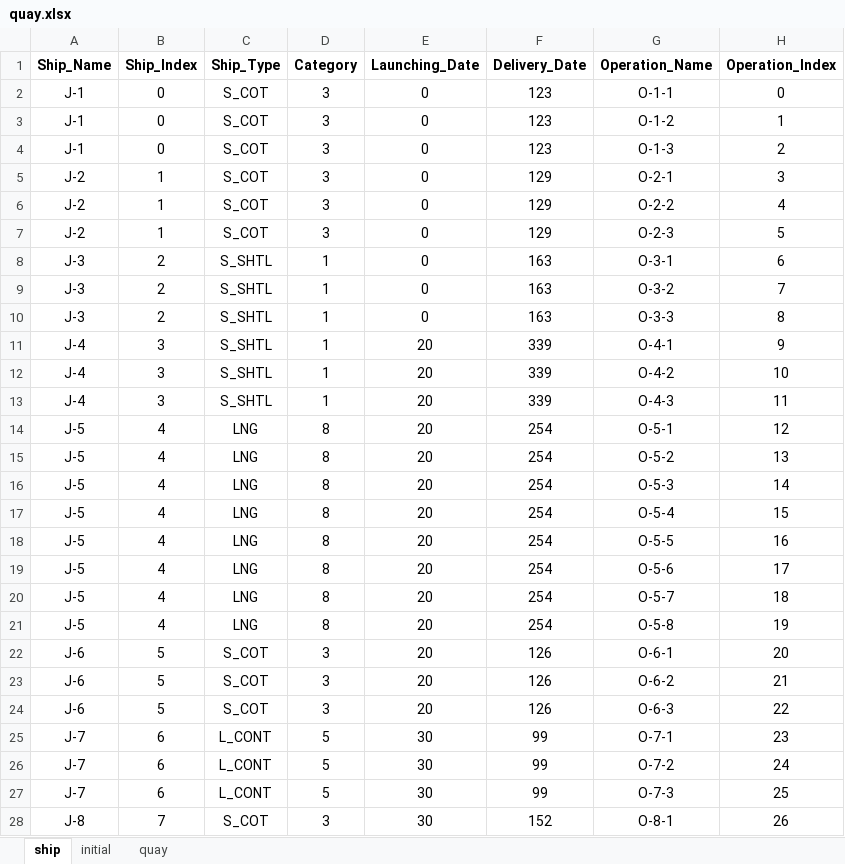
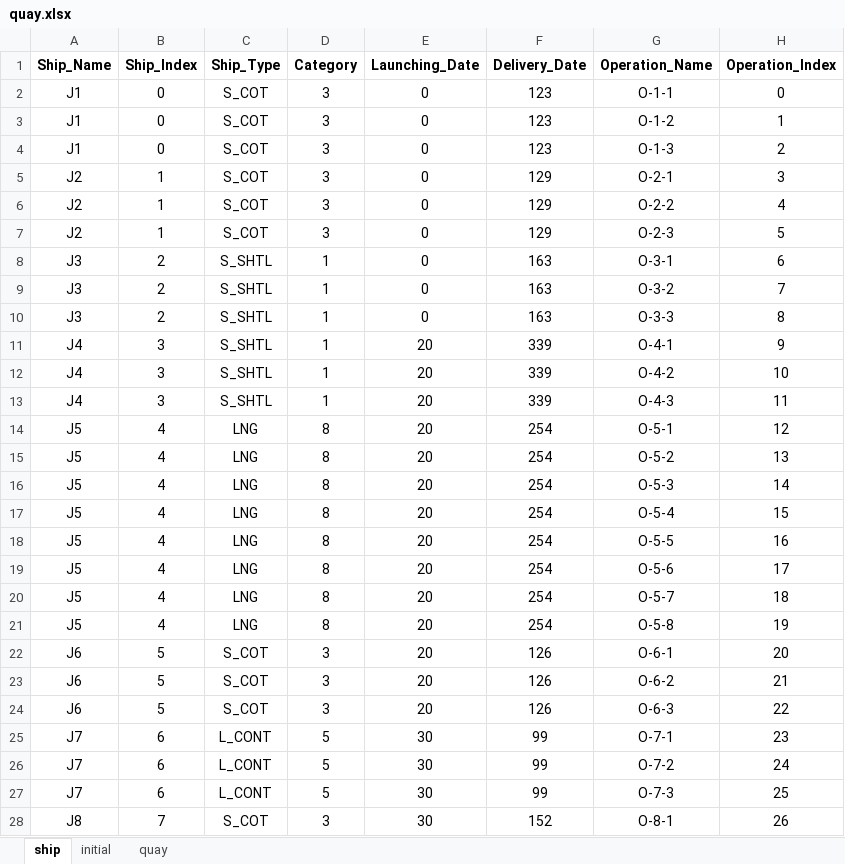
Before and after one commit to Jiwon-Baek/FJSP, an Excel workbook: test_quay/quay.xlsx, sheet ship, drawn as a sheet; only a part is shown; values as stored, in another font and other column widths than the file's, no borders; the diff covers the shown part only; the diff names each change by its address in the sheet, - before the commit and + after, or states it on an @@ line.

```diff
--- a/test_quay/quay.xlsx (sheet ship)
+++ b/test_quay/quay.xlsx (sheet ship)
-A2:A4 (Ship_Name): J-1
+A2:A4 (Ship_Name): J1
-A5:A7 (Ship_Name): J-2
+A5:A7 (Ship_Name): J2
-A8:A10 (Ship_Name): J-3
+A8:A10 (Ship_Name): J3
-A11:A13 (Ship_Name): J-4
+A11:A13 (Ship_Name): J4
-A14:A21 (Ship_Name): J-5
+A14:A21 (Ship_Name): J5
-A22:A24 (Ship_Name): J-6
+A22:A24 (Ship_Name): J6
-A25:A27 (Ship_Name): J-7
+A25:A27 (Ship_Name): J7
-A28 (Ship_Name): J-8
+A28 (Ship_Name): J8
```
Also changed, not shown: 207 edited cells elsewhere in this sheet, 11 other files.
